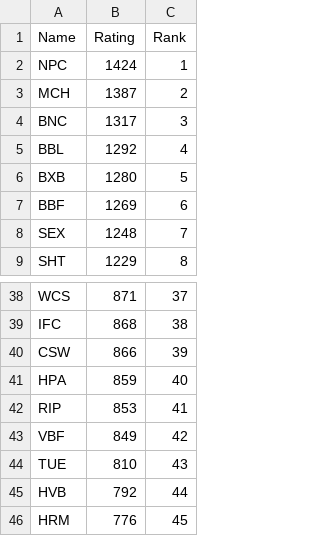
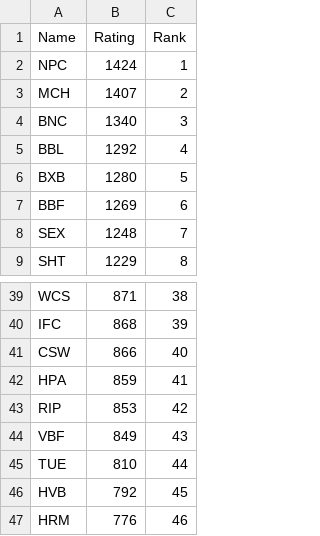
Before and after one commit to Fejiroisaacs/Haverford-IFL, a CSV file: data/team_ratings.csv, drawn as a sheet; only a part is shown, gaps mark what is left out; addresses are those after the commit; the diff covers the shown part only; the diff names each change by its address in the sheet, - before the commit and + after, or states it on an @@ line.

```diff
--- a/data/team_ratings.csv
+++ b/data/team_ratings.csv
-B3 (Rating): 1387
+B3 (Rating): 1407
-B4 (Rating): 1317
+B4 (Rating): 1340
-C39 (Rank): 37
+C39 (Rank): 38
-C40 (Rank): 38
+C40 (Rank): 39
-C41 (Rank): 39
+C41 (Rank): 40
-C42 (Rank): 40
+C42 (Rank): 41
-C43 (Rank): 41
+C43 (Rank): 42
-C44 (Rank): 42
+C44 (Rank): 43
-C45 (Rank): 43
+C45 (Rank): 44
-C46 (Rank): 44
+C46 (Rank): 45
-C47 (Rank): 45
+C47 (Rank): 46
```
Also changed, not shown: 7 added rows, 6 removed rows and 13 edited cells elsewhere in this file, data/Match_Results.csv, data/player_match_stats.csv, 5 other files.
